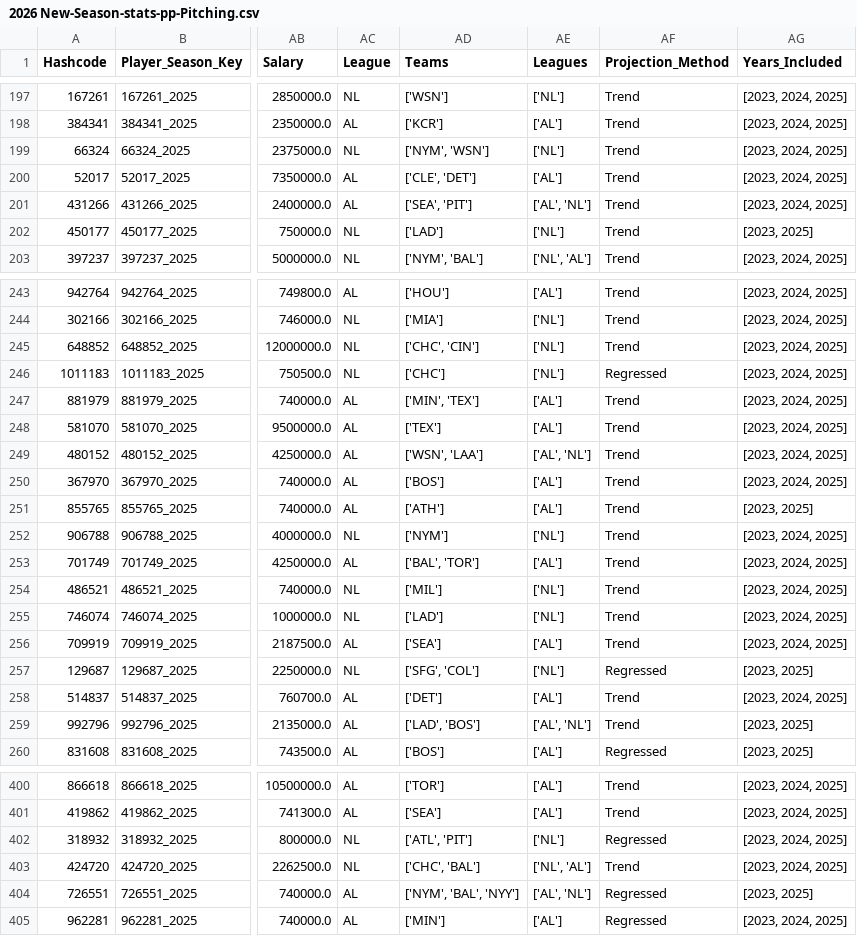
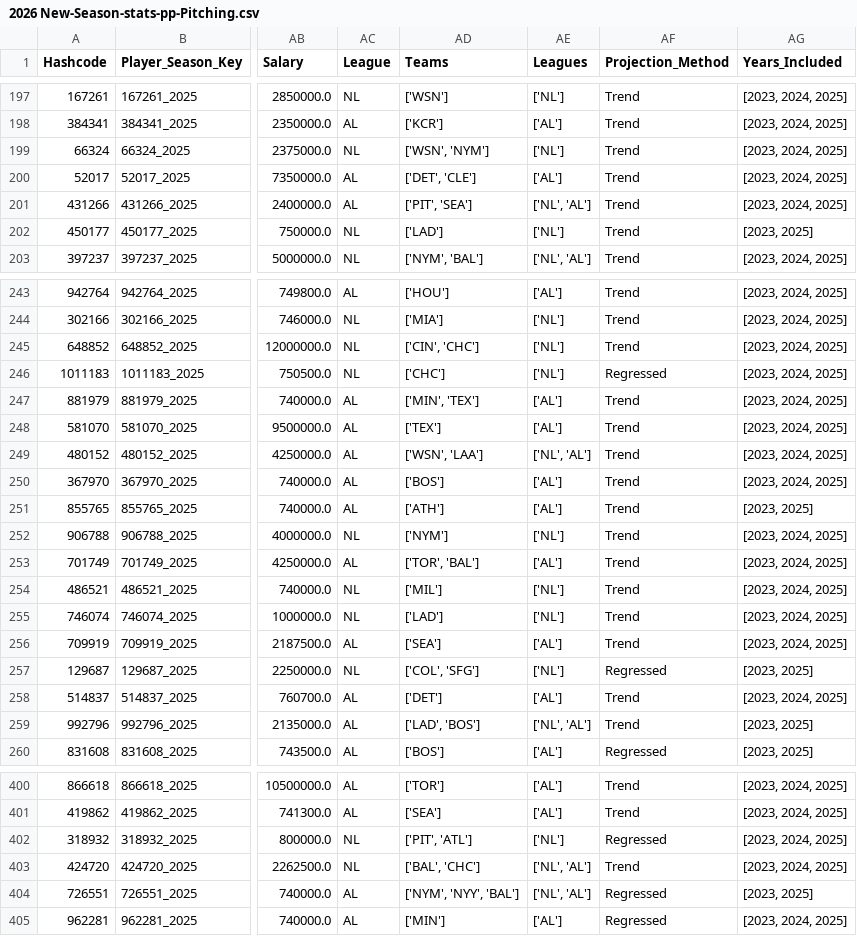
Before and after one commit to JimMaastricht5/baseballsim, a CSV file: 2026 New-Season-stats-pp-Pitching.csv, drawn as a sheet; only a part is shown, gaps mark what is left out; the diff covers the shown part only; the diff names each change by its address in the sheet, - before the commit and + after, or states it on an @@ line.

```diff
--- a/2026 New-Season-stats-pp-Pitching.csv
+++ b/2026 New-Season-stats-pp-Pitching.csv
-AD199 (Teams): ['NYM', 'WSN']
+AD199 (Teams): ['WSN', 'NYM']
-AD200 (Teams): ['CLE', 'DET']
+AD200 (Teams): ['DET', 'CLE']
-AD201 (Teams): ['SEA', 'PIT']
+AD201 (Teams): ['PIT', 'SEA']
-AE201 (Leagues): ['AL', 'NL']
+AE201 (Leagues): ['NL', 'AL']
-AD245 (Teams): ['CHC', 'CIN']
+AD245 (Teams): ['CIN', 'CHC']
-AE249 (Leagues): ['AL', 'NL']
+AE249 (Leagues): ['NL', 'AL']
-AD253 (Teams): ['BAL', 'TOR']
+AD253 (Teams): ['TOR', 'BAL']
-AD257 (Teams): ['SFG', 'COL']
+AD257 (Teams): ['COL', 'SFG']
-AE259 (Leagues): ['AL', 'NL']
+AE259 (Leagues): ['NL', 'AL']
-AD402 (Teams): ['ATL', 'PIT']
+AD402 (Teams): ['PIT', 'ATL']
-AD403 (Teams): ['CHC', 'BAL']
+AD403 (Teams): ['BAL', 'CHC']
-AD404 (Teams): ['NYM', 'BAL', 'NYY']
+AD404 (Teams): ['NYM', 'NYY', 'BAL']
-AE404 (Leagues): ['AL', 'NL']
+AE404 (Leagues): ['NL', 'AL']
```
Also changed, not shown: 88 edited cells elsewhere in this file, 2023 2024 2025 aggr-stats-pp-Batting.csv, 2023 2024 2025 aggr-stats-pp-Pitching.csv, 5 other files.
